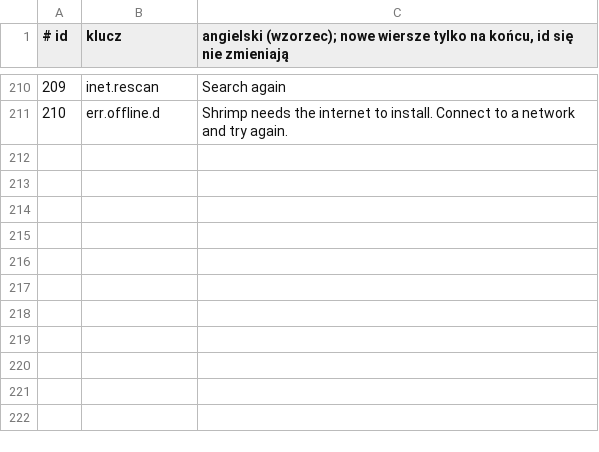
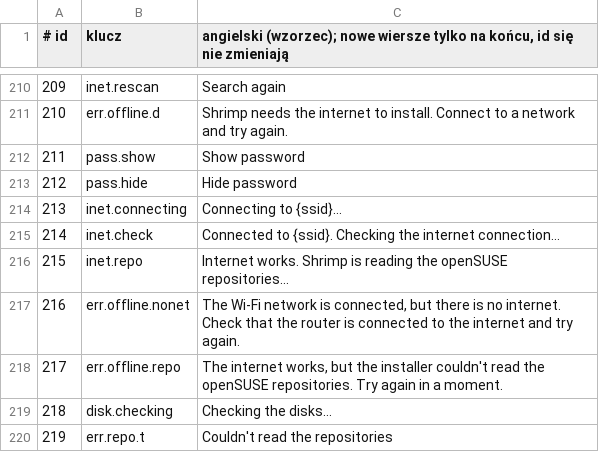
Before and after one commit to Wojciech-Ciesielski/ShrimpWorking, a TSV file: boxes/setup/i18n/_keys.tsv, drawn as a sheet; only a part is shown, gaps mark what is left out; the diff names each change by its address in the sheet, - before the commit and + after, or states it on an @@ line.

```diff
--- a/boxes/setup/i18n/_keys.tsv
+++ b/boxes/setup/i18n/_keys.tsv
+row 212: 211 | pass.show | Show password
+row 213: 212 | pass.hide | Hide password
+row 214: 213 | inet.connecting | Connecting to {ssid}…
+row 215: 214 | inet.check | Connected to {ssid}. Checking the internet connection…
+row 216: 215 | inet.repo | Internet works. Shrimp is reading the openSUSE repositories…
+row 217: 216 | err.offline.nonet | The Wi-Fi network is connected, but there is no internet. Check that the router is connected to the internet and try again.
+row 218: 217 | err.offline.repo | The internet works, but the installer couldn't read the openSUSE repositories. Try again in a moment.
+row 219: 218 | disk.checking | Checking the disks…
+row 220: 219 | err.repo.t | Couldn't read the repositories
```
Also changed, not shown: 10 other files.
